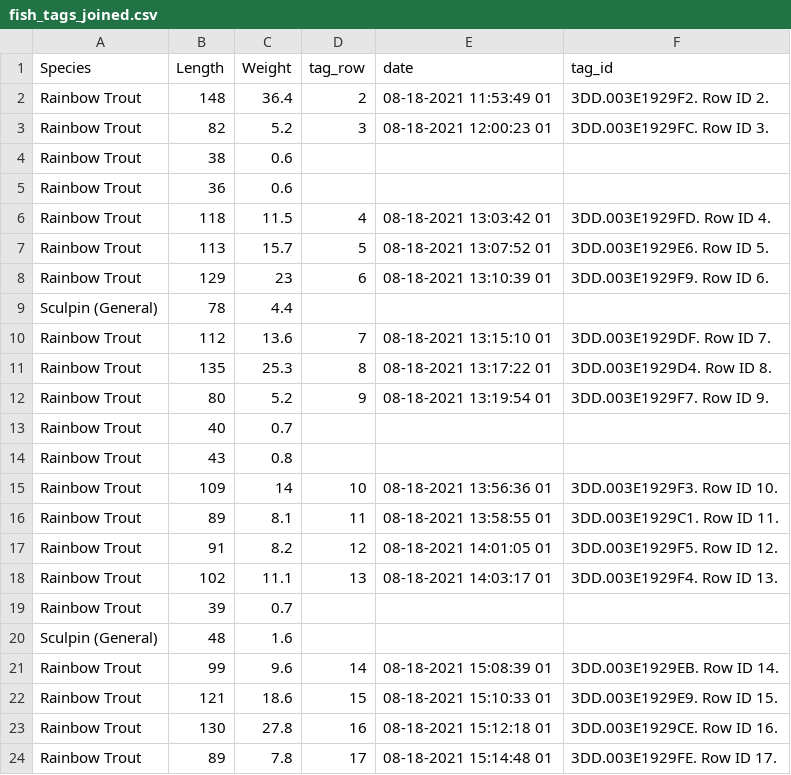
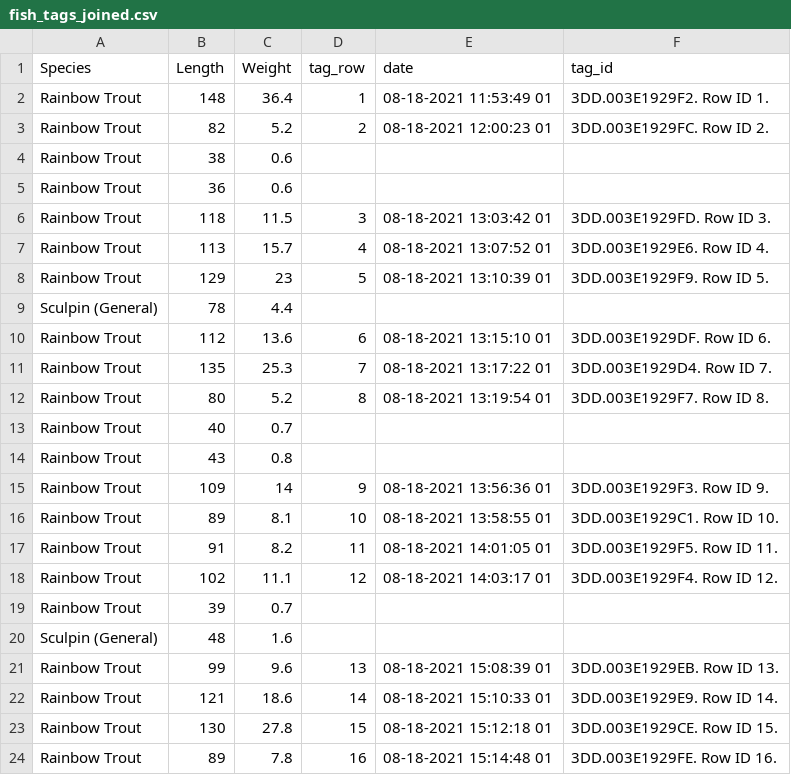
Before and after one commit to NewGraphEnvironment/fish_passage_peace_2022_reporting, a CSV file: data/dff/fish_tags_joined.csv, drawn as a sheet; only a part is shown; the diff covers the shown part only.

```diff
--- a/data/dff/fish_tags_joined.csv
+++ b/data/dff/fish_tags_joined.csv
@@ -1,24 +1,24 @@
 Species,Length,Weight,tag_row,date,tag_id
-Rainbow Trout,148,36.4,2,08-18-2021 11:53:49 01,3DD.003E1929F2. Row ID 2.
-Rainbow Trout,82,5.2,3,08-18-2021 12:00:23 01,3DD.003E1929FC. Row ID 3.
+Rainbow Trout,148,36.4,1,08-18-2021 11:53:49 01,3DD.003E1929F2. Row ID 1.
+Rainbow Trout,82,5.2,2,08-18-2021 12:00:23 01,3DD.003E1929FC. Row ID 2.
 Rainbow Trout,38,0.6,,,
 Rainbow Trout,36,0.6,,,
-Rainbow Trout,118,11.5,4,08-18-2021 13:03:42 01,3DD.003E1929FD. Row ID 4.
-Rainbow Trout,113,15.7,5,08-18-2021 13:07:52 01,3DD.003E1929E6. Row ID 5.
-Rainbow Trout,129,23,6,08-18-2021 13:10:39 01,3DD.003E1929F9. Row ID 6.
+Rainbow Trout,118,11.5,3,08-18-2021 13:03:42 01,3DD.003E1929FD. Row ID 3.
+Rainbow Trout,113,15.7,4,08-18-2021 13:07:52 01,3DD.003E1929E6. Row ID 4.
+Rainbow Trout,129,23,5,08-18-2021 13:10:39 01,3DD.003E1929F9. Row ID 5.
 Sculpin (General),78,4.4,,,
-Rainbow Trout,112,13.6,7,08-18-2021 13:15:10 01,3DD.003E1929DF. Row ID 7.
-Rainbow Trout,135,25.3,8,08-18-2021 13:17:22 01,3DD.003E1929D4. Row ID 8.
-Rainbow Trout,80,5.2,9,08-18-2021 13:19:54 01,3DD.003E1929F7. Row ID 9.
+Rainbow Trout,112,13.6,6,08-18-2021 13:15:10 01,3DD.003E1929DF. Row ID 6.
+Rainbow Trout,135,25.3,7,08-18-2021 13:17:22 01,3DD.003E1929D4. Row ID 7.
+Rainbow Trout,80,5.2,8,08-18-2021 13:19:54 01,3DD.003E1929F7. Row ID 8.
 Rainbow Trout,40,0.7,,,
 Rainbow Trout,43,0.8,,,
-Rainbow Trout,109,14,10,08-18-2021 13:56:36 01,3DD.003E1929F3. Row ID 10.
-Rainbow Trout,89,8.1,11,08-18-2021 13:58:55 01,3DD.003E1929C1. Row ID 11.
-Rainbow Trout,91,8.2,12,08-18-2021 14:01:05 01,3DD.003E1929F5. Row ID 12.
-Rainbow Trout,102,11.1,13,08-18-2021 14:03:17 01,3DD.003E1929F4. Row ID 13.
+Rainbow Trout,109,14,9,08-18-2021 13:56:36 01,3DD.003E1929F3. Row ID 9.
+Rainbow Trout,89,8.1,10,08-18-2021 13:58:55 01,3DD.003E1929C1. Row ID 10.
+Rainbow Trout,91,8.2,11,08-18-2021 14:01:05 01,3DD.003E1929F5. Row ID 11.
+Rainbow Trout,102,11.1,12,08-18-2021 14:03:17 01,3DD.003E1929F4. Row ID 12.
 Rainbow Trout,39,0.7,,,
 Sculpin (General),48,1.6,,,
-Rainbow Trout,99,9.6,14,08-18-2021 15:08:39 01,3DD.003E1929EB. Row ID 14.
-Rainbow Trout,121,18.6,15,08-18-2021 15:10:33 01,3DD.003E1929E9. Row ID 15.
-Rainbow Trout,130,27.8,16,08-18-2021 15:12:18 01,3DD.003E1929CE. Row ID 16.
-Rainbow Trout,89,7.8,17,08-18-2021 15:14:48 01,3DD.003E1929FE. Row ID 17.
+Rainbow Trout,99,9.6,13,08-18-2021 15:08:39 01,3DD.003E1929EB. Row ID 13.
+Rainbow Trout,121,18.6,14,08-18-2021 15:10:33 01,3DD.003E1929E9. Row ID 14.
+Rainbow Trout,130,27.8,15,08-18-2021 15:12:18 01,3DD.003E1929CE. Row ID 15.
+Rainbow Trout,89,7.8,16,08-18-2021 15:14:48 01,3DD.003E1929FE. Row ID 16.
```
Also changed, not shown: 44 edited cells elsewhere in this file, 1 other file.
